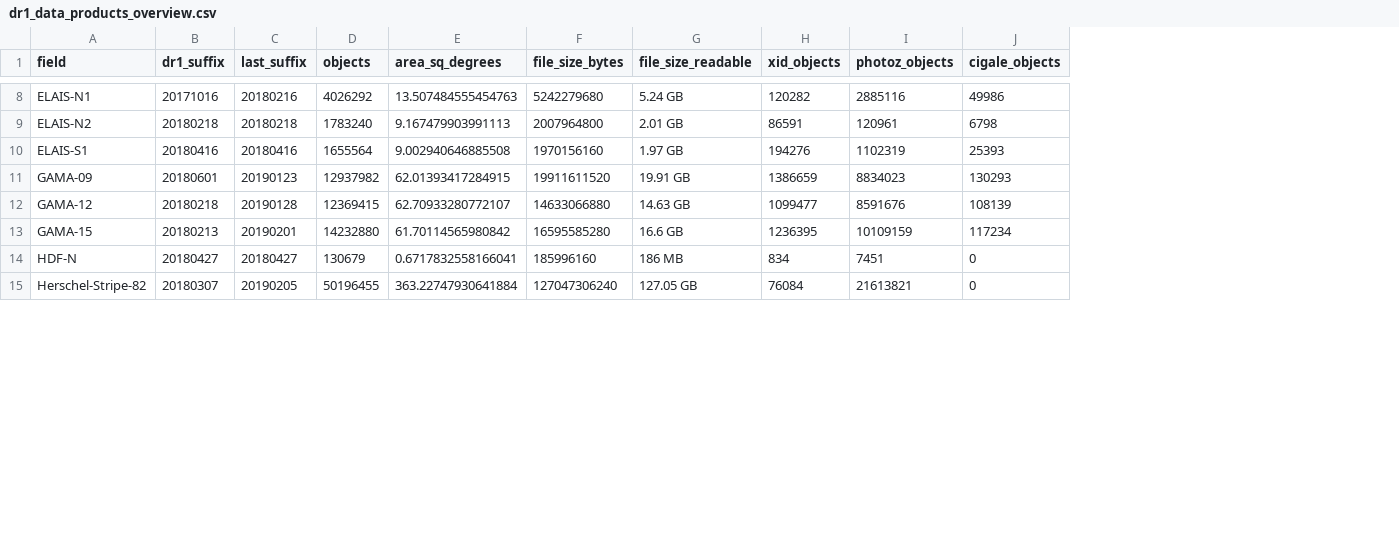
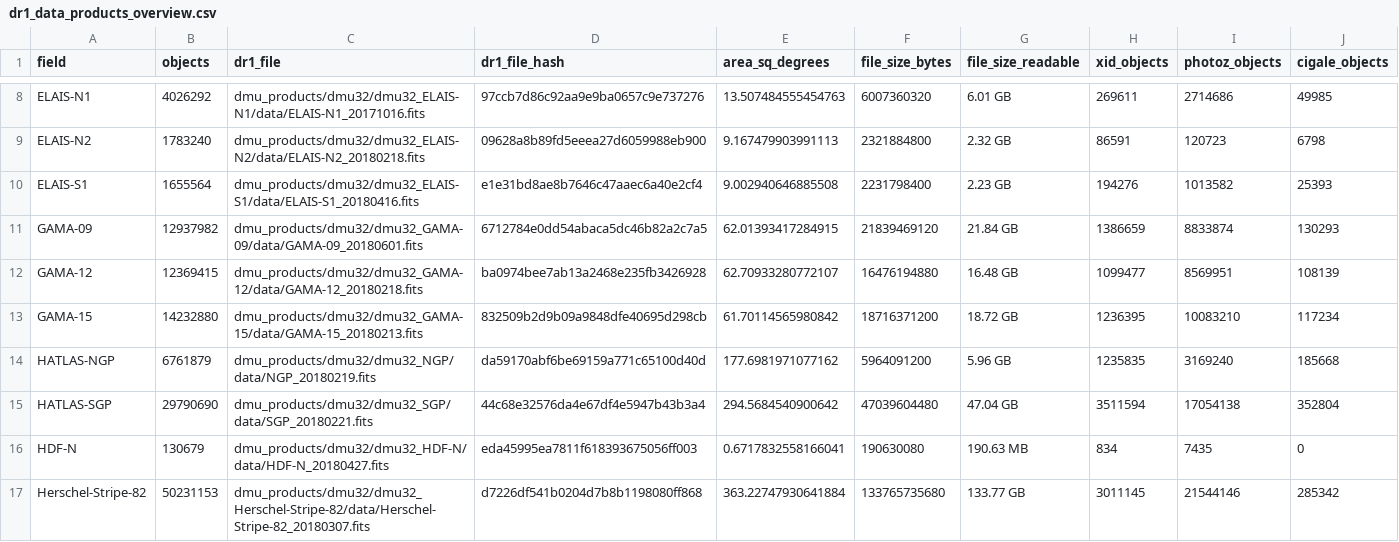
Before and after one commit to H-E-L-P/dmu_products, a CSV file: dmu32/dr1_data_products_overview.csv, drawn as a sheet; only a part is shown, gaps mark what is left out; removed rows and columns are numbered as before the commit, all else as after; the diff covers the shown part only; the diff names each change by its address in the sheet, - before the commit and + after, or states it on an @@ line.

Commit message:
Full last stage rerun complete

```diff
--- a/dmu32/dr1_data_products_overview.csv
+++ b/dmu32/dr1_data_products_overview.csv
-column B (dr1_suffix), rows 8-15: 20171016 | 20180218 | 20180416 | 20180601 | 20180218 | 20180213 | 20180427 | 20180307
-column C (last_suffix), rows 8-15: 20180216 | 20180218 | 20180416 | 20190123 | 20190128 | 20190201 | 20180427 | 20190205
+column C (dr1_file), rows 8-13: dmu_products/dmu32/dmu32_ELAIS-N1/data/ELAIS-N1_20171016.fits | dmu_products/dmu32/dmu32_ELAIS-N2/data/ELAIS-N2_20180218.fits | dmu_products/dmu32/dmu32_ELAIS-S1/data/ELAIS-S1_20180416.fits | dmu_products/dmu32/dmu32_GAMA-09/data/GAMA-09_20180601.fits | dmu_products/dmu32/dmu32_GAMA-12/data/GAMA-12_20180218.fits | dmu_products/dmu32/dmu32_GAMA-15/data/GAMA-15_20180213.fits; rows 16-17: dmu_products/dmu32/dmu32_HDF-N/data/HDF-N_20180427.fits | dmu_products/dmu32/dmu32_Herschel-Stripe-82/data/Herschel-Stripe-82_20180307.fits
+column D (dr1_file_hash), rows 8-13: 97ccb7d86c92aa9e9ba0657c9e737276 | 09628a8b89fd5eeea27d6059988eb900 | e1e31bd8ae8b7646c47aaec6a40e2cf4 | 6712784e0dd54abaca5dc46b82a2c7a5 | ba0974bee7ab13a2468e235fb3426928 | 832509b2d9b09a9848dfe40695d298cb; rows 16-17: eda45995ea7811f618393675056ff003 | d7226df541b0204d7b8b1198080ff868
-F8 (file_size_bytes): 5242279680
+F8 (file_size_bytes): 6007360320
-G8 (file_size_readable): 5.24 GB
+G8 (file_size_readable): 6.01 GB
-H8 (xid_objects): 120282
+H8 (xid_objects): 269611
-I8 (photoz_objects): 2885116
+I8 (photoz_objects): 2714686
-J8 (cigale_objects): 49986
+J8 (cigale_objects): 49985
-F9 (file_size_bytes): 2007964800
+F9 (file_size_bytes): 2321884800
-G9 (file_size_readable): 2.01 GB
+G9 (file_size_readable): 2.32 GB
-I9 (photoz_objects): 120961
+I9 (photoz_objects): 120723
-F10 (file_size_bytes): 1970156160
+F10 (file_size_bytes): 2231798400
-G10 (file_size_readable): 1.97 GB
+G10 (file_size_readable): 2.23 GB
-I10 (photoz_objects): 1102319
+I10 (photoz_objects): 1013582
-F11 (file_size_bytes): 19911611520
+F11 (file_size_bytes): 21839469120
-G11 (file_size_readable): 19.91 GB
+G11 (file_size_readable): 21.84 GB
-I11 (photoz_objects): 8834023
+I11 (photoz_objects): 8833874
-F12 (file_size_bytes): 14633066880
+F12 (file_size_bytes): 16476194880
-G12 (file_size_readable): 14.63 GB
+G12 (file_size_readable): 16.48 GB
-I12 (photoz_objects): 8591676
+I12 (photoz_objects): 8569951
-F13 (file_size_bytes): 16595585280
+F13 (file_size_bytes): 18716371200
-G13 (file_size_readable): 16.6 GB
+G13 (file_size_readable): 18.72 GB
-I13 (photoz_objects): 10109159
+I13 (photoz_objects): 10083210
+row 14: HATLAS-NGP | 6761879 | dmu_products/dmu32/dmu32_NGP/data/NGP_20180219.fits | da59170abf6be69159a771c65100d40d | 177.6981971077162 | 5964091200 | 5.96 GB | 1235835 | 3169240 | 185668
+row 15: HATLAS-SGP | 29790690 | dmu_products/dmu32/dmu32_SGP/data/SGP_20180221.fits | 44c68e32576da4e67df4e5947b43b3a4 | 294.5684540900642 | 47039604480 | 47.04 GB | 3511594 | 17054138 | 352804
-F16 (file_size_bytes): 185996160
+F16 (file_size_bytes): 190630080
-G16 (file_size_readable): 186 MB
+G16 (file_size_readable): 190.63 MB
-I16 (photoz_objects): 7451
+I16 (photoz_objects): 7435
-B17 (objects): 50196455
+B17 (objects): 50231153
-F17 (file_size_bytes): 127047306240
+F17 (file_size_bytes): 133765735680
-G17 (file_size_readable): 127.05 GB
+G17 (file_size_readable): 133.77 GB
-H17 (xid_objects): 76084
+H17 (xid_objects): 3011145
-I17 (photoz_objects): 21613821
+I17 (photoz_objects): 21544146
-J17 (cigale_objects): 0
+J17 (cigale_objects): 285342
```
Also changed, not shown: 1 added row, 3 removed rows and 49 edited cells elsewhere in this file, 43 other files.
